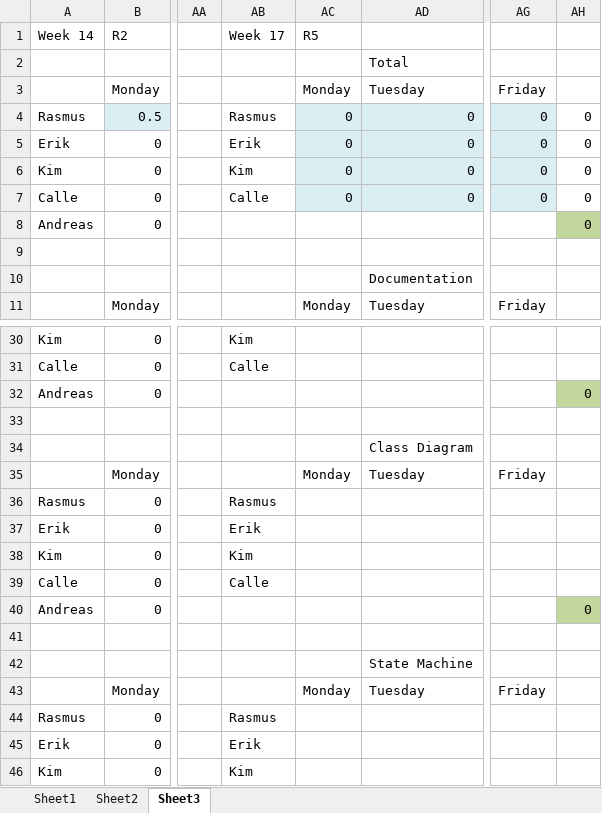
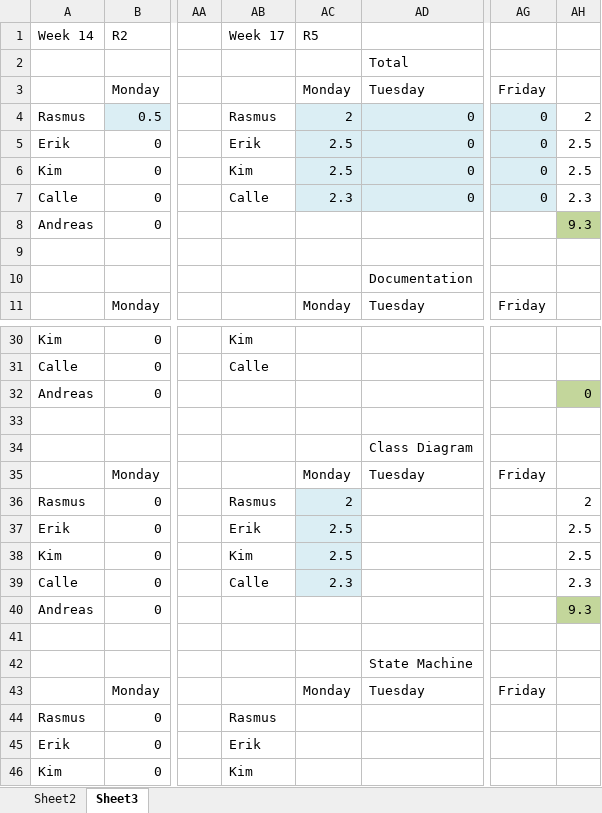
Before and after one commit to rasmustilljander/FOOT_Pacman, an Excel workbook: Reports/Time_Chart.xlsx, sheet Sheet3, drawn as a sheet; only a part is shown, gaps mark what is left out; values as stored, in another font and other column widths than the file's, no borders; the diff names each change by its address in the sheet, - before the commit and + after, or states it on an @@ line.

```diff
--- a/Reports/Time_Chart.xlsx (sheet Sheet3)
+++ b/Reports/Time_Chart.xlsx (sheet Sheet3)
-sheet tab: Sheet1
-AC4: 0
+AC4: 2
-AH4: 0
+AH4: 2
-AC5:AC6: 0
+AC5:AC6: 2.5
-AH5:AH6: 0
+AH5:AH6: 2.5
-AC7: 0
+AC7: 2.3
-AH7: 0
+AH7: 2.3
-AH8: 0
+AH8: 9.3
-AC36: (empty)
+AC36: 2
-AC36:AC39 fill: none
+AC36:AC39 fill: #DBEEF4
-AH36: (empty)
+AH36: 2
-AC37:AC38: (empty)
+AC37:AC38: 2.5
-AH37:AH38: (empty)
+AH37:AH38: 2.5
-AC39: (empty)
+AC39: 2.3
-AH39: (empty)
+AH39: 2.3
-AH40: 0
+AH40: 9.3
```
Also changed, not shown: sheet Sheet2.
